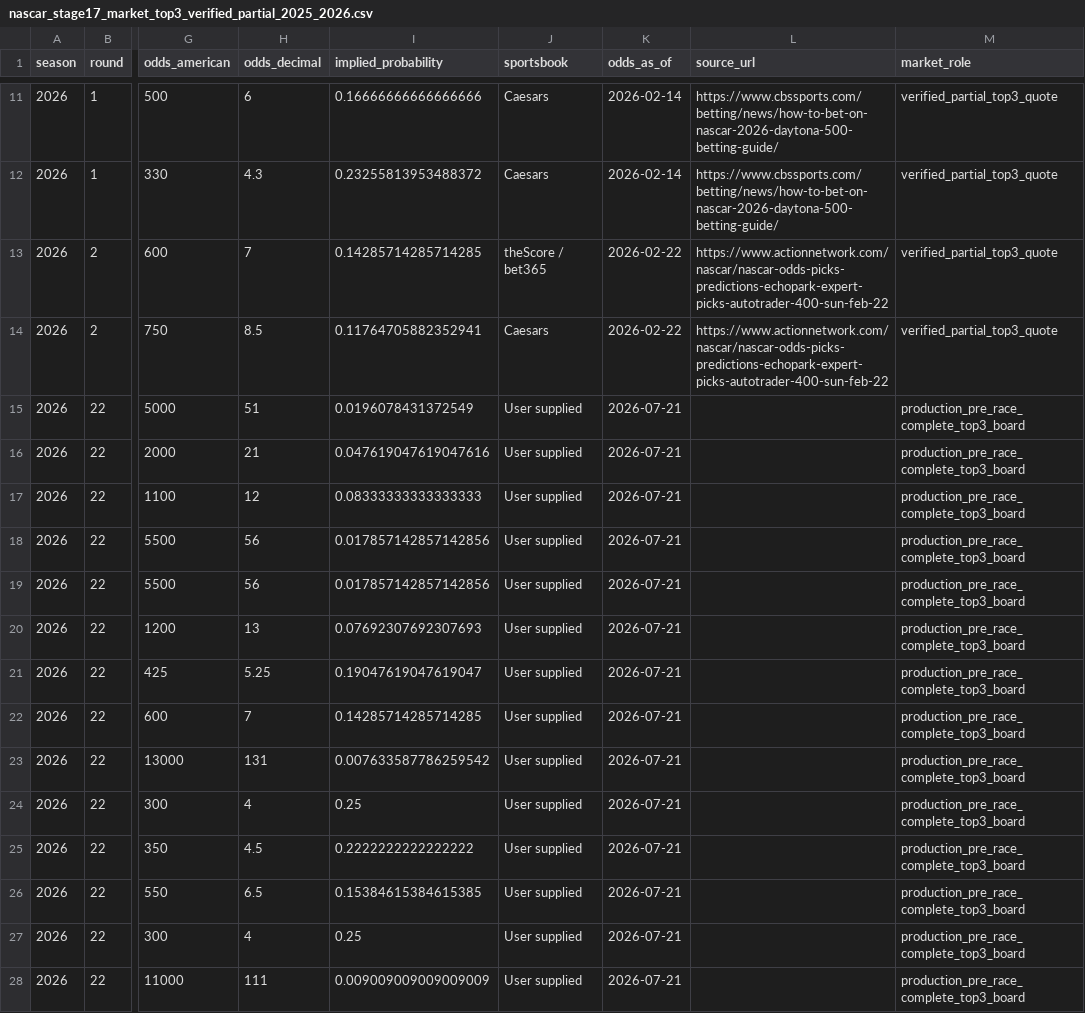
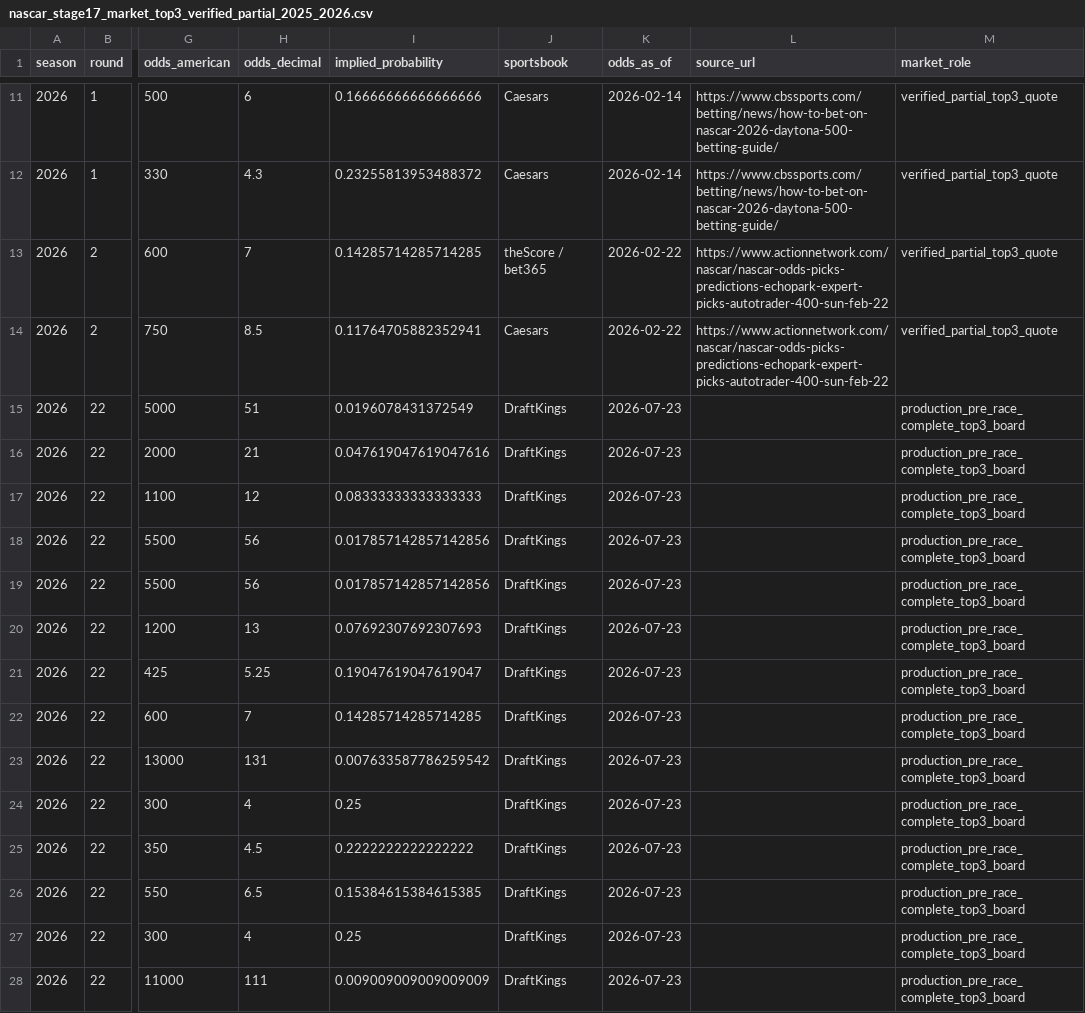
Before and after one commit to rogerroot01/NASCAR, a CSV file: data/nascar_stage17_market_top3_verified_partial_2025_2026.csv, drawn as a sheet; only a part is shown, gaps mark what is left out; the diff covers the shown part only; the diff names each change by its address in the sheet, - before the commit and + after, or states it on an @@ line.

```diff
--- a/data/nascar_stage17_market_top3_verified_partial_2025_2026.csv
+++ b/data/nascar_stage17_market_top3_verified_partial_2025_2026.csv
-J15:J28 (sportsbook): User supplied
+J15:J28 (sportsbook): DraftKings
-K15:K28 (odds_as_of): 2026-07-21
+K15:K28 (odds_as_of): 2026-07-23
```
Also changed, not shown: 50 edited cells elsewhere in this file, data/nascar_stage17_external_inputs_audit.csv, data/nascar_stage17_market_winner_full_boards_2025_2026.csv, 3 other files.
